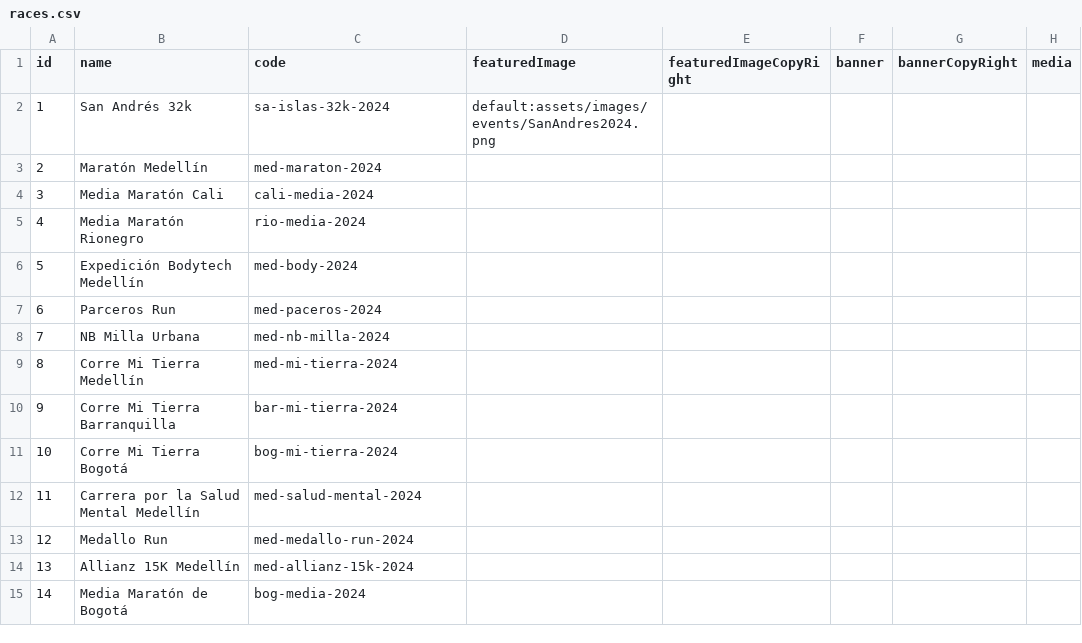
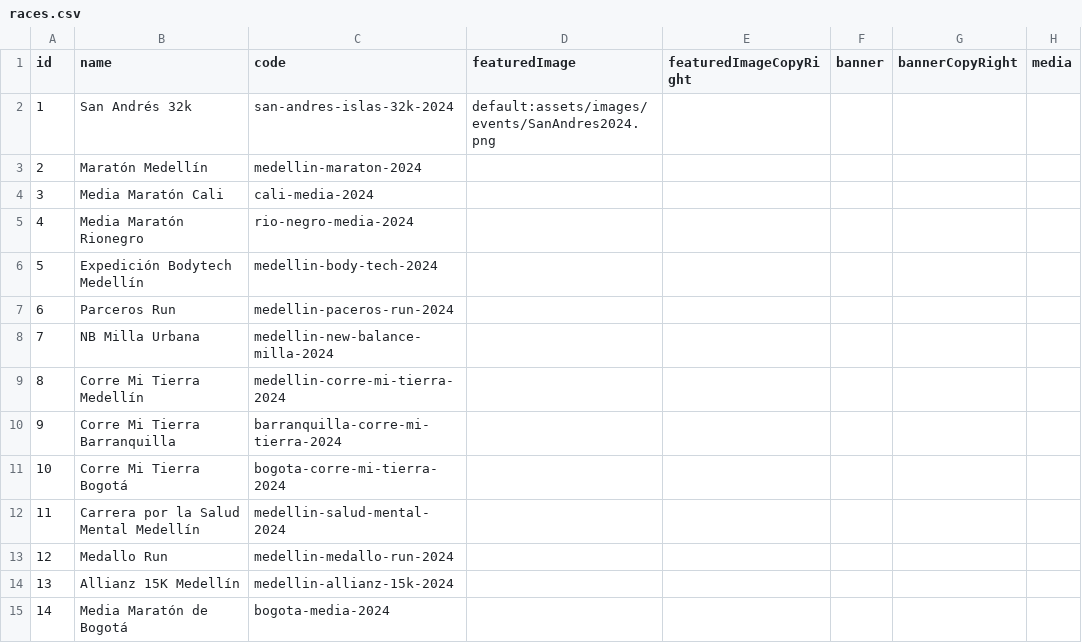
Before and after one commit to maurobedoyalondono/conversion-tools, a CSV file: inputs/races.csv, drawn as a sheet; only a part is shown; the diff covers the shown part only; the diff names each change by its address in the sheet, - before the commit and + after, or states it on an @@ line.

Commit message:
CON-001:DEV: Races code updated

```diff
--- a/inputs/races.csv
+++ b/inputs/races.csv
-C2 (code): sa-islas-32k-2024
+C2 (code): san-andres-islas-32k-2024
-C3 (code): med-maraton-2024
+C3 (code): medellin-maraton-2024
-C5 (code): rio-media-2024
+C5 (code): rio-negro-media-2024
-C6 (code): med-body-2024
+C6 (code): medellin-body-tech-2024
-C7 (code): med-paceros-2024
+C7 (code): medellin-paceros-run-2024
-C8 (code): med-nb-milla-2024
+C8 (code): medellin-new-balance-milla-2024
-C9 (code): med-mi-tierra-2024
+C9 (code): medellin-corre-mi-tierra-2024
-C10 (code): bar-mi-tierra-2024
+C10 (code): barranquilla-corre-mi-tierra-2024
-C11 (code): bog-mi-tierra-2024
+C11 (code): bogota-corre-mi-tierra-2024
-C12 (code): med-salud-mental-2024
+C12 (code): medellin-salud-mental-2024
-C13 (code): med-medallo-run-2024
+C13 (code): medellin-medallo-run-2024
-C14 (code): med-allianz-15k-2024
+C14 (code): medellin-allianz-15k-2024
-C15 (code): bog-media-2024
+C15 (code): bogota-media-2024
```
Also changed, not shown: 8 edited cells elsewhere in this file, inputs/race-distances.csv.
